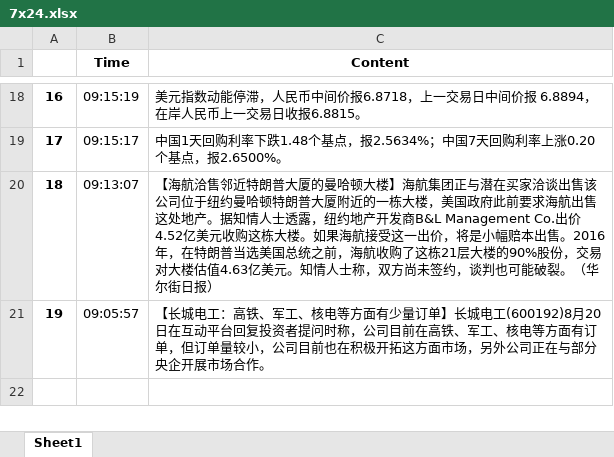
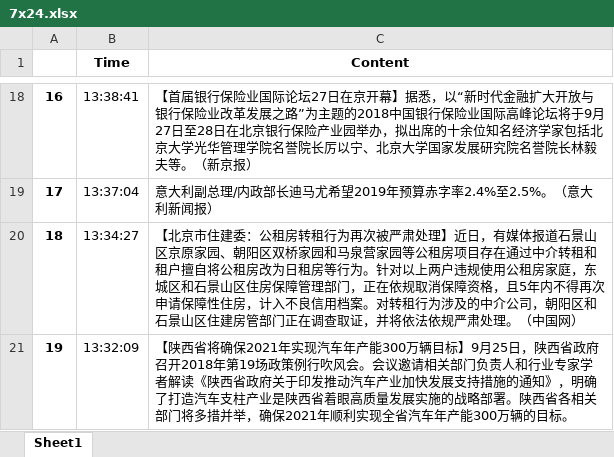
Before and after one commit to pgsheng/python3_interface, an Excel workbook: study_case/data/7x24.xlsx, sheet Sheet1, drawn as a sheet; only a part is shown, gaps mark what is left out; values as stored, in another font and other column widths than the file's, no borders; the diff covers the shown part only; the diff names each change by its address in the sheet, - before the commit and + after, or states it on an @@ line.

```diff
--- a/study_case/data/7x24.xlsx (sheet Sheet1)
+++ b/study_case/data/7x24.xlsx (sheet Sheet1)
-B18 (Time): 09:15:19
+B18 (Time): 13:38:41
-C18 (Content): 美元指数动能停滞，人民币中间价报6.8718，上一交易日中间价报 6.8894，在岸人民币上一交易日收报6.8815。
+C18 (Content): 【首届银行保险业国际论坛27日在京开幕】据悉，以“新时代金融扩大开放与银行保险业改革发展之路”为主题的2018中国银行保险业国际高峰论坛将于9月27日至28日在北京银行保险产业园举办，拟出席的十余位知名经济学家包括北京大学光华管理学院名誉院长厉以宁、北京大学国家发展研究院名誉院长林毅夫等。（新京报）
-B19 (Time): 09:15:17
+B19 (Time): 13:37:04
-C19 (Content): 中国1天回购利率下跌1.48个基点，报2.5634%；中国7天回购利率上涨0.20个基点，报2.6500%。
+C19 (Content): 意大利副总理/内政部长迪马尤希望2019年预算赤字率2.4%至2.5%。（意大利新闻报）
-B20 (Time): 09:13:07
+B20 (Time): 13:34:27
-C20 (Content): 【海航洽售邻近特朗普大厦的曼哈顿大楼】海航集团正与潜在买家洽谈出售该公司位于纽约曼哈顿特朗普大厦附近的一栋大楼，美国政府此前要求海航出售这处地产。据知情人士透露，纽约地产开发商B&L Management Co.出价4.52亿美元收购这栋大楼。如果海航接受这一出价，将是小幅赔本出售。2016年，在特朗普当选美国总统之前，海航收购了这栋21层大楼的90%股份，交易对大楼估值4.63亿美元。知情人士称，双方尚未签约，谈判也可能破裂。（华尔街日报）
+C20 (Content): 【北京市住建委：公租房转租行为再次被严肃处理】近日，有媒体报道石景山区京原家园、朝阳区双桥家园和马泉营家园等公租房项目存在通过中介转租和租户擅自将公租房改为日租房等行为。针对以上两户违规使用公租房家庭，东城区和石景山区住房保障管理部门，正在依规取消保障资格，且5年内不得再次申请保障性住房，计入不良信用档案。对转租行为涉及的中介公司，朝阳区和石景山区住建房管部门正在调查取证，并将依法依规严肃处理。（中国网）
-B21 (Time): 09:05:57
+B21 (Time): 13:32:09
-C21 (Content): 【长城电工：高铁、军工、核电等方面有少量订单】长城电工(600192)8月20日在互动平台回复投资者提问时称，公司目前在高铁、军工、核电等方面有订单，但订单量较小，公司目前也在积极开拓这方面市场，另外公司正在与部分央企开展市场合作。
+C21 (Content): 【陕西省将确保2021年实现汽车年产能300万辆目标】9月25日，陕西省政府召开2018年第19场政策例行吹风会。会议邀请相关部门负责人和行业专家学者解读《陕西省政府关于印发推动汽车产业加快发展支持措施的通知》，明确了打造汽车支柱产业是陕西省着眼高质量发展实施的战略部署。陕西省各相关部门将多措并举，确保2021年顺利实现全省汽车年产能300万辆的目标。
```
Also changed, not shown: 32 edited cells elsewhere in this sheet, 5 other files.
